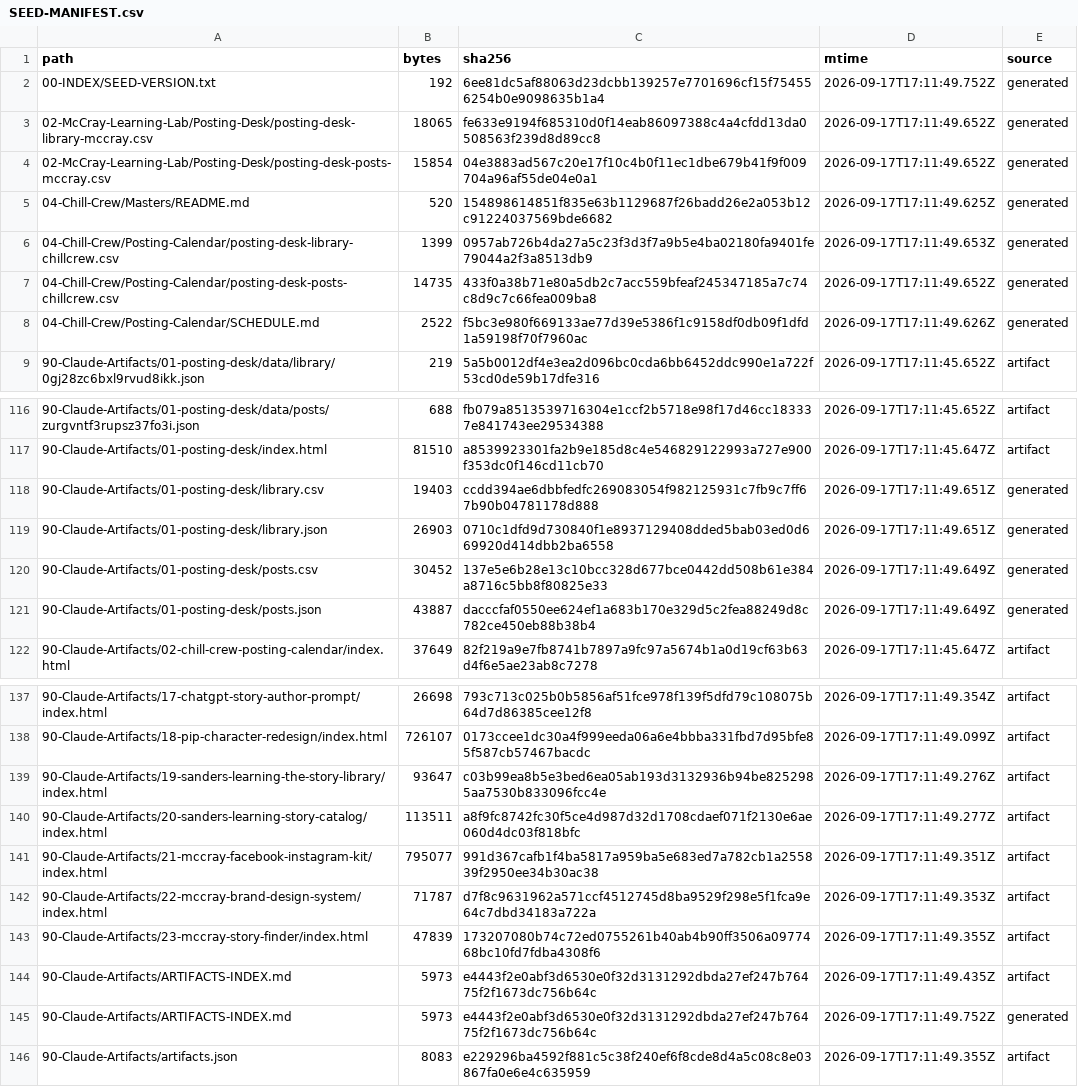
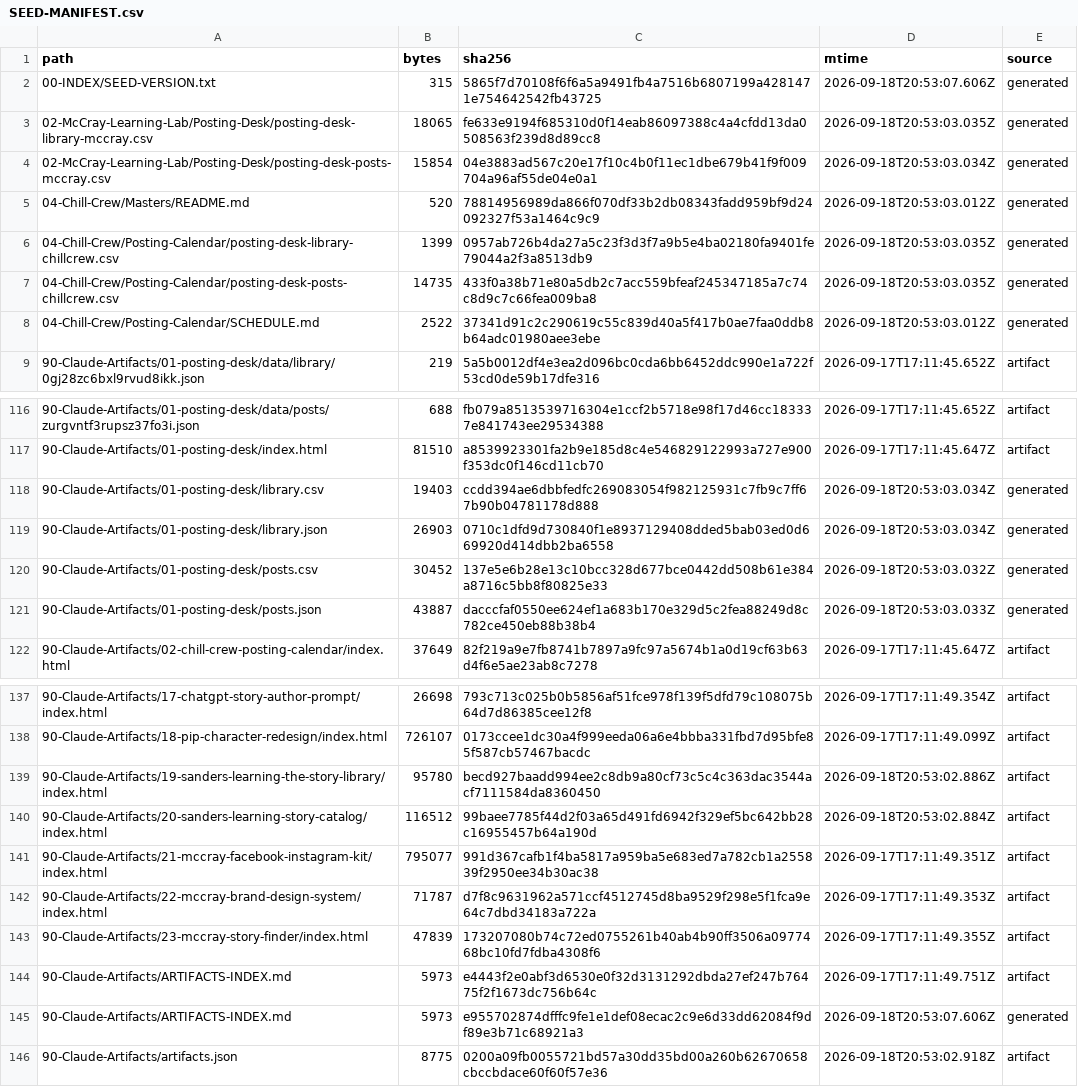
Before and after one commit to emsand/sanders-archive-seed, a CSV file: SEED-MANIFEST.csv, drawn as a sheet; only a part is shown, gaps mark what is left out; the diff names each change by its address in the sheet, - before the commit and + after, or states it on an @@ line.

```diff
--- a/SEED-MANIFEST.csv
+++ b/SEED-MANIFEST.csv
-B2 (bytes): 192
+B2 (bytes): 315
-C2 (sha256): 6ee81dc5af88063d23dcbb139257e7701696cf15f754556254b0e9098635b1a4
+C2 (sha256): 5865f7d70108f6f6a5a9491fb4a7516b6807199a4281471e754642542fb43725
-D2 (mtime): 2026-09-17T17:11:49.752Z
+D2 (mtime): 2026-09-18T20:53:07.606Z
-D3 (mtime): 2026-09-17T17:11:49.652Z
+D3 (mtime): 2026-09-18T20:53:03.035Z
-D4 (mtime): 2026-09-17T17:11:49.652Z
+D4 (mtime): 2026-09-18T20:53:03.034Z
-C5 (sha256): 154898614851f835e63b1129687f26badd26e2a053b12c91224037569bde6682
+C5 (sha256): 78814956989da866f070df33b2db08343fadd959bf9d24092327f53a1464c9c9
-D5 (mtime): 2026-09-17T17:11:49.625Z
+D5 (mtime): 2026-09-18T20:53:03.012Z
-D6 (mtime): 2026-09-17T17:11:49.653Z
+D6 (mtime): 2026-09-18T20:53:03.035Z
-D7 (mtime): 2026-09-17T17:11:49.652Z
+D7 (mtime): 2026-09-18T20:53:03.035Z
-C8 (sha256): f5bc3e980f669133ae77d39e5386f1c9158df0db09f1dfd1a59198f70f7960ac
+C8 (sha256): 37341d91c2c290619c55c839d40a5f417b0ae7faa0ddb8b64adc01980aee3ebe
-D8 (mtime): 2026-09-17T17:11:49.626Z
+D8 (mtime): 2026-09-18T20:53:03.012Z
-D118:D119 (mtime): 2026-09-17T17:11:49.651Z
+D118:D119 (mtime): 2026-09-18T20:53:03.034Z
-D120 (mtime): 2026-09-17T17:11:49.649Z
+D120 (mtime): 2026-09-18T20:53:03.032Z
-D121 (mtime): 2026-09-17T17:11:49.649Z
+D121 (mtime): 2026-09-18T20:53:03.033Z
-B139 (bytes): 93647
+B139 (bytes): 95780
-C139 (sha256): c03b99ea8b5e3bed6ea05ab193d3132936b94be8252985aa7530b833096fcc4e
+C139 (sha256): becd927baadd994ee2c8db9a80cf73c5c4c363dac3544acf7111584da8360450
-D139 (mtime): 2026-09-17T17:11:49.276Z
+D139 (mtime): 2026-09-18T20:53:02.886Z
-B140 (bytes): 113511
+B140 (bytes): 116512
-C140 (sha256): a8f9fc8742fc30f5ce4d987d32d1708cdaef071f2130e6ae060d4dc03f818bfc
+C140 (sha256): 99baee7785f44d2f03a65d491fd6942f329ef5bc642bb28c16955457b64a190d
-D140 (mtime): 2026-09-17T17:11:49.277Z
+D140 (mtime): 2026-09-18T20:53:02.884Z
-D144 (mtime): 2026-09-17T17:11:49.435Z
+D144 (mtime): 2026-09-17T17:11:49.751Z
-C145 (sha256): e4443f2e0abf3d6530e0f32d3131292dbda27ef247b76475f2f1673dc756b64c
+C145 (sha256): e955702874dfffc9fe1e1def08ecac2c9e6d33dd62084f9df89e3b71c68921a3
-D145 (mtime): 2026-09-17T17:11:49.752Z
+D145 (mtime): 2026-09-18T20:53:07.606Z
-B146 (bytes): 8083
+B146 (bytes): 8775
-C146 (sha256): e229296ba4592f881c5c38f240ef6f8cde8d4a5c08c8e03867fa0e6e4c635959
+C146 (sha256): 0200a09fb0055721bd57a30dd35bd00a260b62670658cbccbdace60f60f57e36
-D146 (mtime): 2026-09-17T17:11:49.355Z
+D146 (mtime): 2026-09-18T20:53:02.918Z
```
Also changed, not shown: 8 other files.
